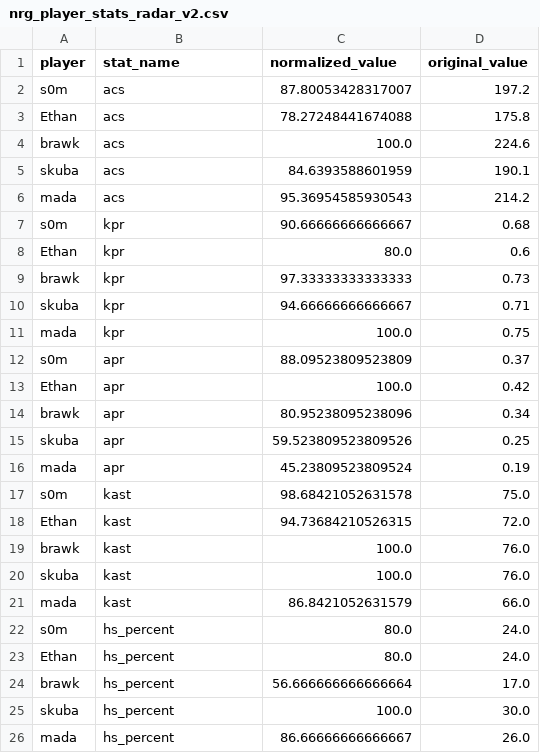
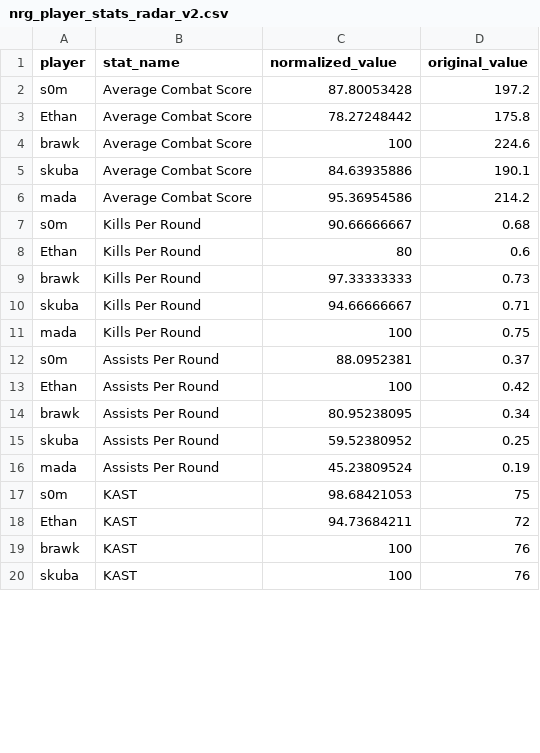
Before and after one commit to phuayy/FIT3179_A2_33308748, a CSV file: data/nrg_player_stats_radar_v2.csv, drawn as a sheet; only a part is shown; the diff covers the shown part only.

```diff
--- a/data/nrg_player_stats_radar_v2.csv
+++ b/data/nrg_player_stats_radar_v2.csv
@@ -1,26 +1,20 @@
 player,stat_name,normalized_value,original_value
-s0m,acs,87.80053428317007,197.2
-Ethan,acs,78.27248441674088,175.8
-brawk,acs,100.0,224.6
-skuba,acs,84.6393588601959,190.1
-mada,acs,95.36954585930543,214.2
-s0m,kpr,90.66666666666667,0.68
-Ethan,kpr,80.0,0.6
-brawk,kpr,97.33333333333333,0.73
-skuba,kpr,94.66666666666667,0.71
-mada,kpr,100.0,0.75
-s0m,apr,88.09523809523809,0.37
-Ethan,apr,100.0,0.42
-brawk,apr,80.95238095238096,0.34
-skuba,apr,59.523809523809526,0.25
-mada,apr,45.23809523809524,0.19
-s0m,kast,98.68421052631578,75.0
-Ethan,kast,94.73684210526315,72.0
-brawk,kast,100.0,76.0
-skuba,kast,100.0,76.0
-mada,kast,86.8421052631579,66.0
-s0m,hs_percent,80.0,24.0
-Ethan,hs_percent,80.0,24.0
-brawk,hs_percent,56.666666666666664,17.0
-skuba,hs_percent,100.0,30.0
-mada,hs_percent,86.66666666666667,26.0
+s0m,Average Combat Score,87.80053428,197.2
+Ethan,Average Combat Score,78.27248442,175.8
+brawk,Average Combat Score,100,224.6
+skuba,Average Combat Score,84.63935886,190.1
+mada,Average Combat Score,95.36954586,214.2
+s0m,Kills Per Round,90.66666667,0.68
+Ethan,Kills Per Round,80,0.6
+brawk,Kills Per Round,97.33333333,0.73
+skuba,Kills Per Round,94.66666667,0.71
+mada,Kills Per Round,100,0.75
+s0m,Assists Per Round,88.0952381,0.37
+Ethan,Assists Per Round,100,0.42
+brawk,Assists Per Round,80.95238095,0.34
+skuba,Assists Per Round,59.52380952,0.25
+mada,Assists Per Round,45.23809524,0.19
+s0m,KAST,98.68421053,75
+Ethan,KAST,94.73684211,72
+brawk,KAST,100,76
+skuba,KAST,100,76
```
Also changed, not shown: 6 added rows elsewhere in this file, 3 other files.
